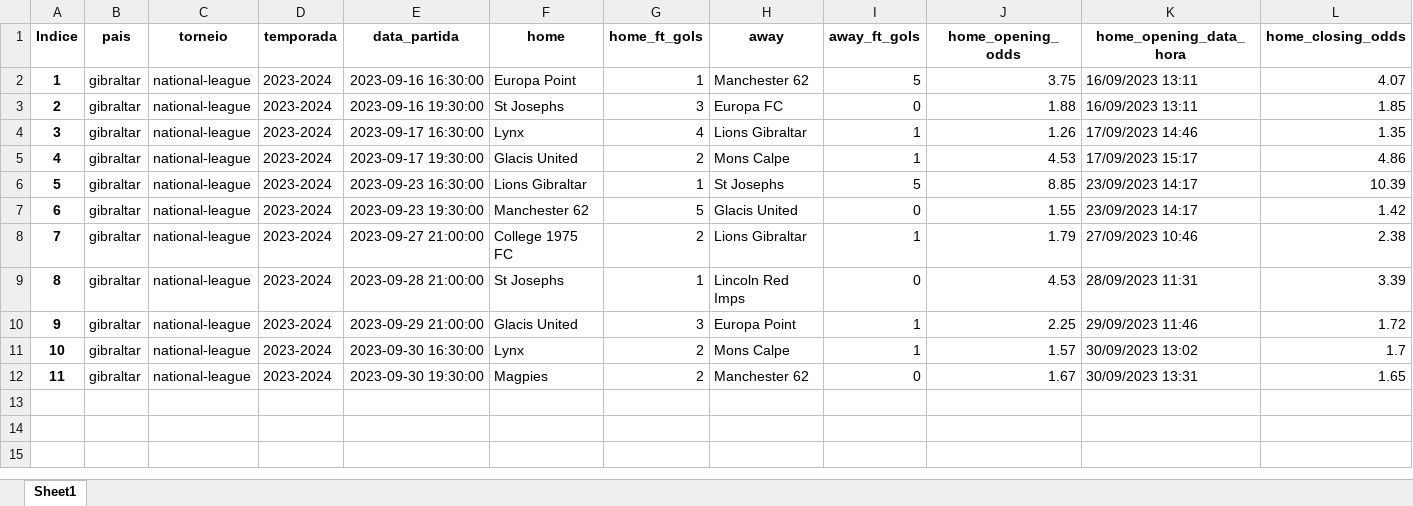
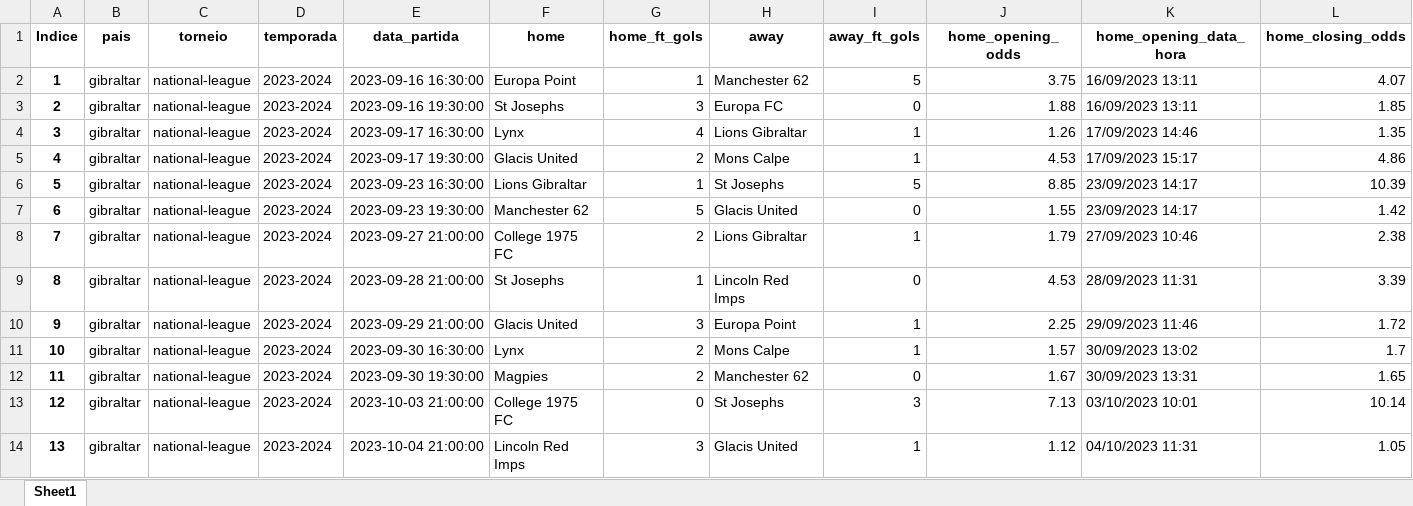
Before and after one commit to tarciziojrdf/poco, an Excel workbook: 2023/gibraltar_national-league_2023-2024.xlsx, sheet Sheet1, drawn as a sheet; only a part is shown; values as stored, in another font and other column widths than the file's, no borders; rows hold the shown columns only; the diff names each change by its address in the sheet, - before the commit and + after, or states it on an @@ line.

```diff
--- a/2023/gibraltar_national-league_2023-2024.xlsx (sheet Sheet1)
+++ b/2023/gibraltar_national-league_2023-2024.xlsx (sheet Sheet1)
+row 13: 12 | gibraltar | national-league | 2023-2024 | 2023-10-03 21:00:00 | College 1975 FC | 0 | St Josephs | 3 | 7.13 | 03/10/2023 10:01 | 10.14
+row 14: 13 | gibraltar | national-league | 2023-2024 | 2023-10-04 21:00:00 | Lincoln Red Imps | 3 | Glacis United | 1 | 1.12 | 04/10/2023 11:31 | 1.05
```
Also changed, not shown: 2023/ecuador_serie-b_2023.xlsx, 2023/england_championship_2023-2024.xlsx, 6 other files.
